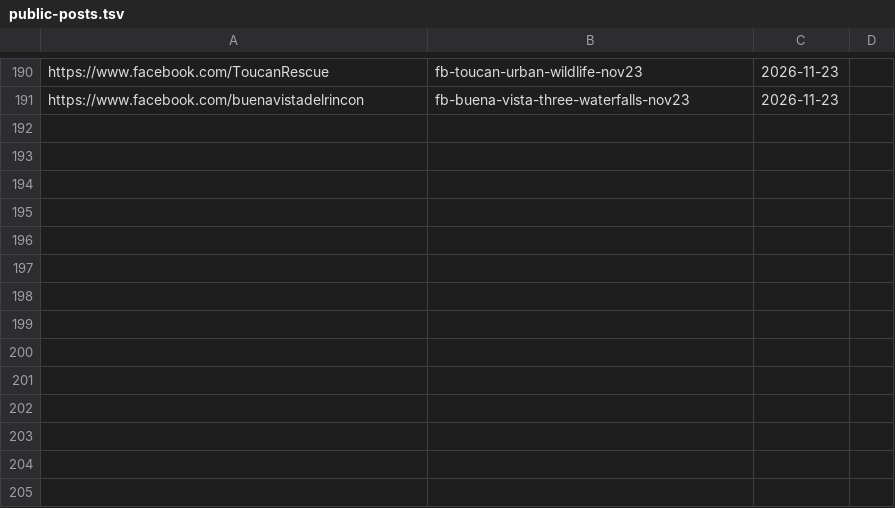
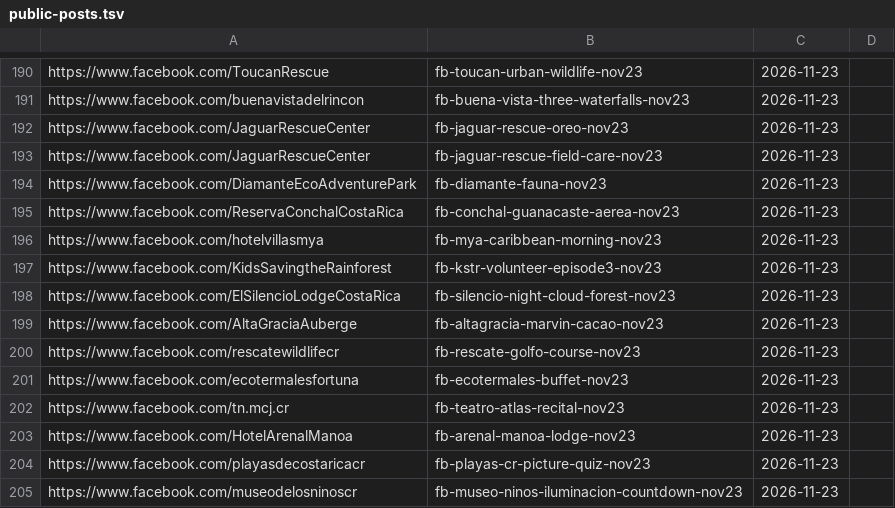
Before and after one commit to Paldd/costa-rica-travel-atlas, a TSV file: data/public-posts.tsv, drawn as a sheet; only a part is shown, gaps mark what is left out; the diff names each change by its address in the sheet, - before the commit and + after, or states it on an @@ line.

Commit message:
Publish new local field trips from verified Facebook sources

```diff
--- a/data/public-posts.tsv
+++ b/data/public-posts.tsv
+row 192: https://www.facebook.com/JaguarRescueCenter | fb-jaguar-rescue-oreo-nov23 | 2026-11-23
+row 193: https://www.facebook.com/JaguarRescueCenter | fb-jaguar-rescue-field-care-nov23 | 2026-11-23
+row 194: https://www.facebook.com/DiamanteEcoAdventurePark | fb-diamante-fauna-nov23 | 2026-11-23
+row 195: https://www.facebook.com/ReservaConchalCostaRica | fb-conchal-guanacaste-aerea-nov23 | 2026-11-23
+row 196: https://www.facebook.com/hotelvillasmya | fb-mya-caribbean-morning-nov23 | 2026-11-23
+row 197: https://www.facebook.com/KidsSavingtheRainforest | fb-kstr-volunteer-episode3-nov23 | 2026-11-23
+row 198: https://www.facebook.com/ElSilencioLodgeCostaRica | fb-silencio-night-cloud-forest-nov23 | 2026-11-23
+row 199: https://www.facebook.com/AltaGraciaAuberge | fb-altagracia-marvin-cacao-nov23 | 2026-11-23
+row 200: https://www.facebook.com/rescatewildlifecr | fb-rescate-golfo-course-nov23 | 2026-11-23
+row 201: https://www.facebook.com/ecotermalesfortuna | fb-ecotermales-buffet-nov23 | 2026-11-23
+row 202: https://www.facebook.com/tn.mcj.cr | fb-teatro-atlas-recital-nov23 | 2026-11-23
+row 203: https://www.facebook.com/HotelArenalManoa | fb-arenal-manoa-lodge-nov23 | 2026-11-23
+row 204: https://www.facebook.com/playasdecostaricacr | fb-playas-cr-picture-quiz-nov23 | 2026-11-23
+row 205: https://www.facebook.com/museodelosninoscr | fb-museo-ninos-iluminacion-countdown-nov23 | 2026-11-23
```
Also changed, not shown: data/checks.tsv, data/map-points.tsv, 17 other files.
